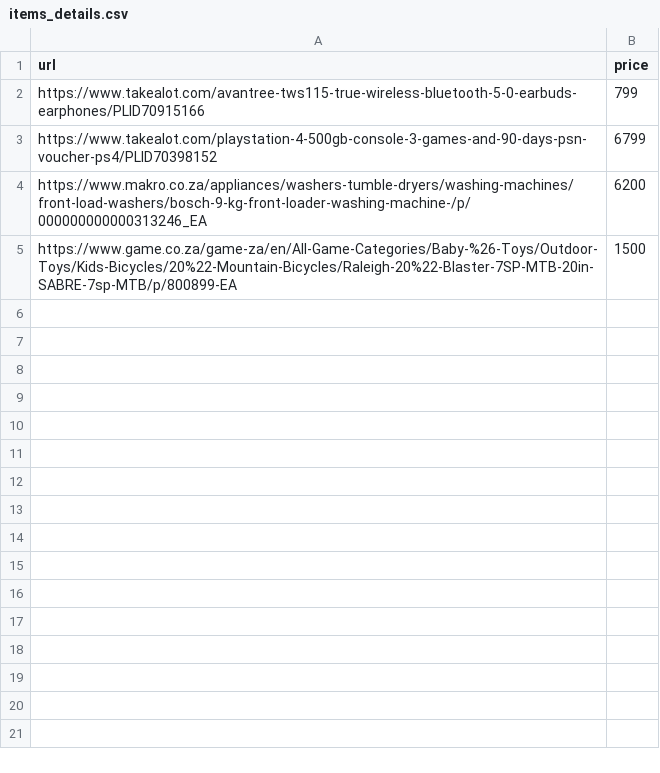
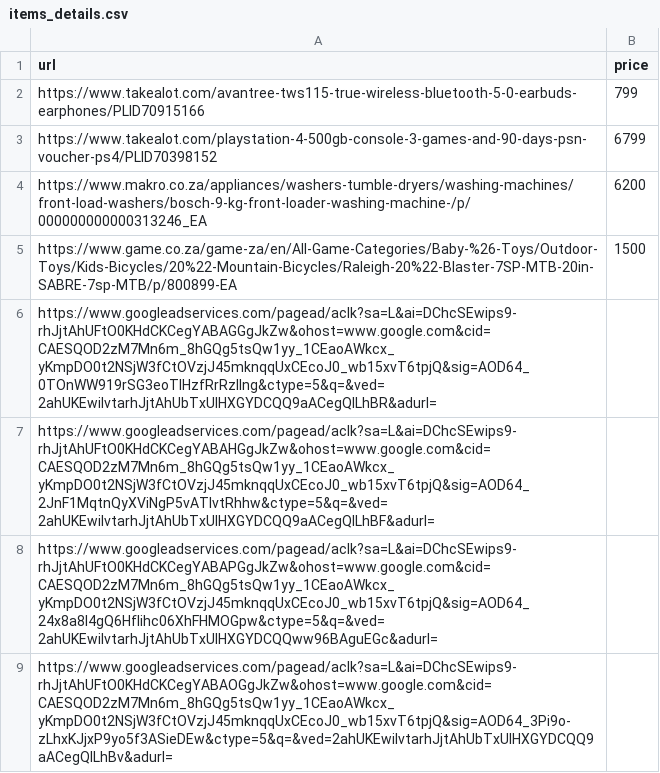
Before and after one commit to ShabatA/price_tracker_south_africa, a CSV file: data/items_details.csv, drawn as a sheet.

Commit message:
Update items_details.csv

```diff
--- a/data/items_details.csv
+++ b/data/items_details.csv
@@ -5 +5,5 @@ https://www.makro.co.za/appliances/washers-tumble-dryers/washing-machines/front-
 https://www.game.co.za/game-za/en/All-Game-Categories/Baby-%26-Toys/Outdoor-Toys/Kids-Bicycles/20%22-Mountain-Bicycles/Raleigh-20%22-Blaster-7SP-MTB-20in-SABRE-7sp-MTB/p/800899-EA,1500
+https://www.googleadservices.com/pagead/aclk?sa=L&ai=DChcSEwips9-rhJjtAhUFtO0KHdCKCegYABAGGgJkZw&ohost=www.google.com&cid=CAESQOD2zM7Mn6m_8hGQg5tsQw1yy_1CEaoAWkcx_yKmpDO0t2NSjW3fCtOVzjJ45mknqqUxCEcoJ0_wb15xvT6tpjQ&sig=AOD64_0TOnWW919rSG3eoTlHzfRrRzIlng&ctype=5&q=&ved=2ahUKEwiIvtarhJjtAhUbTxUIHXGYDCQQ9aACegQILhBR&adurl=
+https://www.googleadservices.com/pagead/aclk?sa=L&ai=DChcSEwips9-rhJjtAhUFtO0KHdCKCegYABAHGgJkZw&ohost=www.google.com&cid=CAESQOD2zM7Mn6m_8hGQg5tsQw1yy_1CEaoAWkcx_yKmpDO0t2NSjW3fCtOVzjJ45mknqqUxCEcoJ0_wb15xvT6tpjQ&sig=AOD64_2JnF1MqtnQyXViNgP5vATlvtRhhw&ctype=5&q=&ved=2ahUKEwiIvtarhJjtAhUbTxUIHXGYDCQQ9aACegQILhBF&adurl=
+https://www.googleadservices.com/pagead/aclk?sa=L&ai=DChcSEwips9-rhJjtAhUFtO0KHdCKCegYABAPGgJkZw&ohost=www.google.com&cid=CAESQOD2zM7Mn6m_8hGQg5tsQw1yy_1CEaoAWkcx_yKmpDO0t2NSjW3fCtOVzjJ45mknqqUxCEcoJ0_wb15xvT6tpjQ&sig=AOD64_24x8a8l4gQ6HfIihc06XhFHMOGpw&ctype=5&q=&ved=2ahUKEwiIvtarhJjtAhUbTxUIHXGYDCQQww96BAguEGc&adurl=
+https://www.googleadservices.com/pagead/aclk?sa=L&ai=DChcSEwips9-rhJjtAhUFtO0KHdCKCegYABAOGgJkZw&ohost=www.google.com&cid=CAESQOD2zM7Mn6m_8hGQg5tsQw1yy_1CEaoAWkcx_yKmpDO0t2NSjW3fCtOVzjJ45mknqqUxCEcoJ0_wb15xvT6tpjQ&sig=AOD64_3Pi9o-zLhxKJjxP9yo5f3ASieDEw&ctype=5&q=&ved=2ahUKEwiIvtarhJjtAhUbTxUIHXGYDCQQ9aACegQILhBv&adurl=
```
